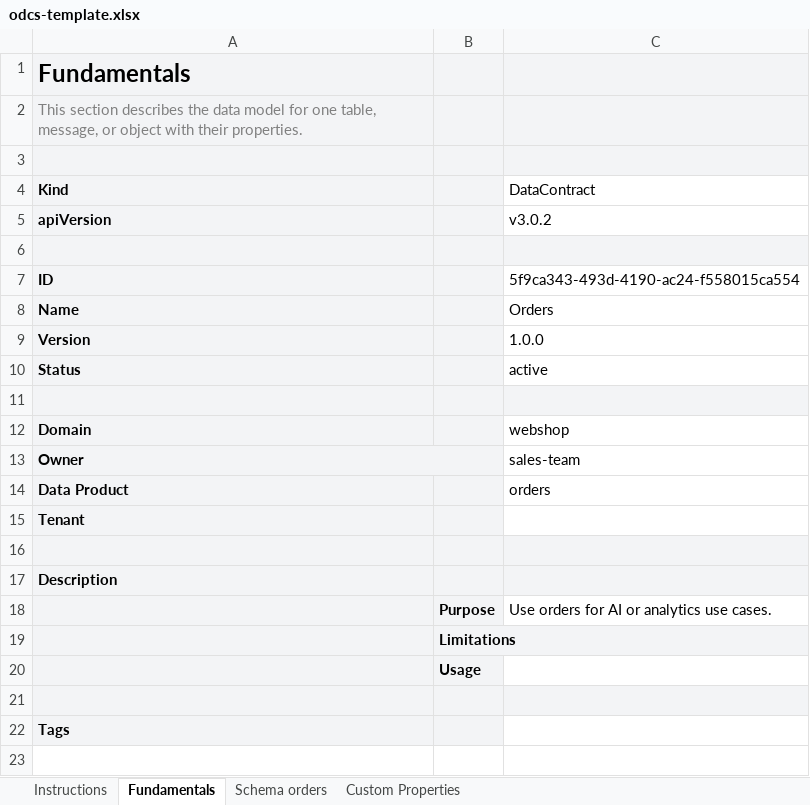
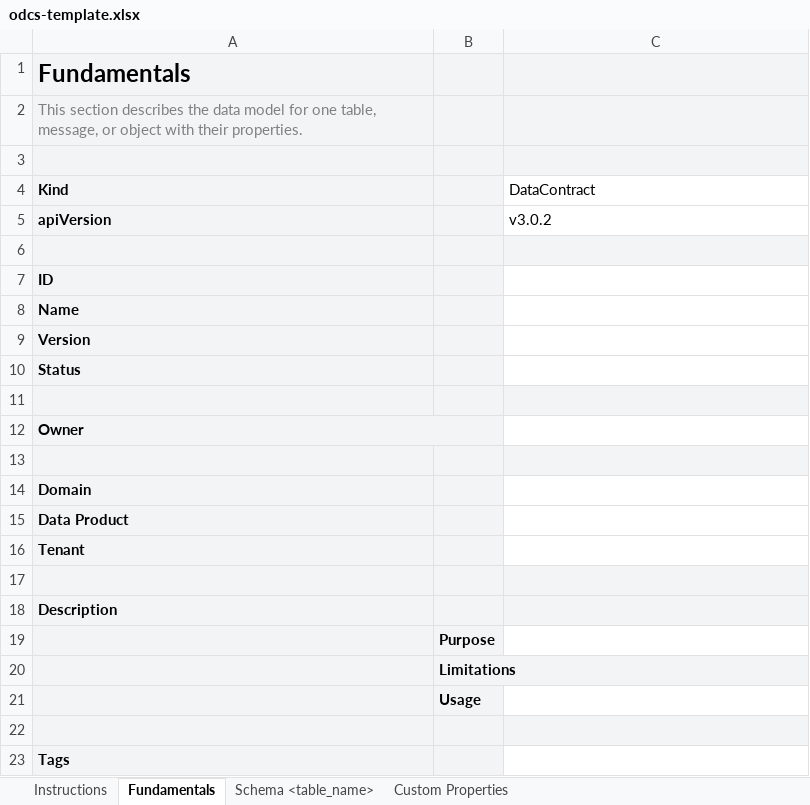
Before and after one commit to datacontract/open-data-contract-standard-excel-template, an Excel workbook: odcs-template.xlsx, sheet Fundamentals, drawn as a sheet; values as stored, in another font and other column widths than the file's, no borders; removed rows and columns are numbered as before the commit, all else as after; the diff names each change by its address in the sheet, - before the commit and + after, or states it on an @@ line.

```diff
--- a/odcs-template.xlsx (sheet Fundamentals)
+++ b/odcs-template.xlsx (sheet Fundamentals)
-sheet tab: Schema orders
+sheet tab: Schema <table_name>
-C7 (DataContract): 5f9ca343-493d-4190-ac24-f558015ca554
+C7 (DataContract): (empty)
-C8 (DataContract): Orders
+C8 (DataContract): (empty)
-C9 (DataContract): 1.0.0
+C9 (DataContract): (empty)
-C10 (DataContract): active
+C10 (DataContract): (empty)
-row 12: Domain |  | webshop
-C12 (DataContract): sales-team
+C12 (DataContract): (empty)
+row 13: (empty)
+row 14: Domain
-C15 (DataContract): orders
+C15 (DataContract): (empty)
-C19 (DataContract): Use orders for AI or analytics use cases.
+C19 (DataContract): (empty)
```
Also changed, not shown: sheet Schema <table_name>, sheet Custom Properties, 1 other file.
